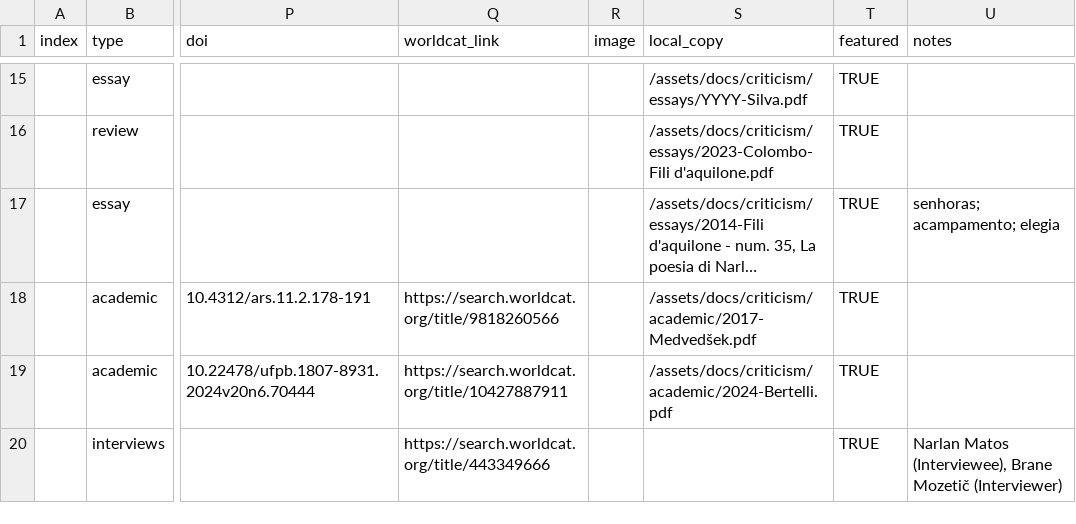
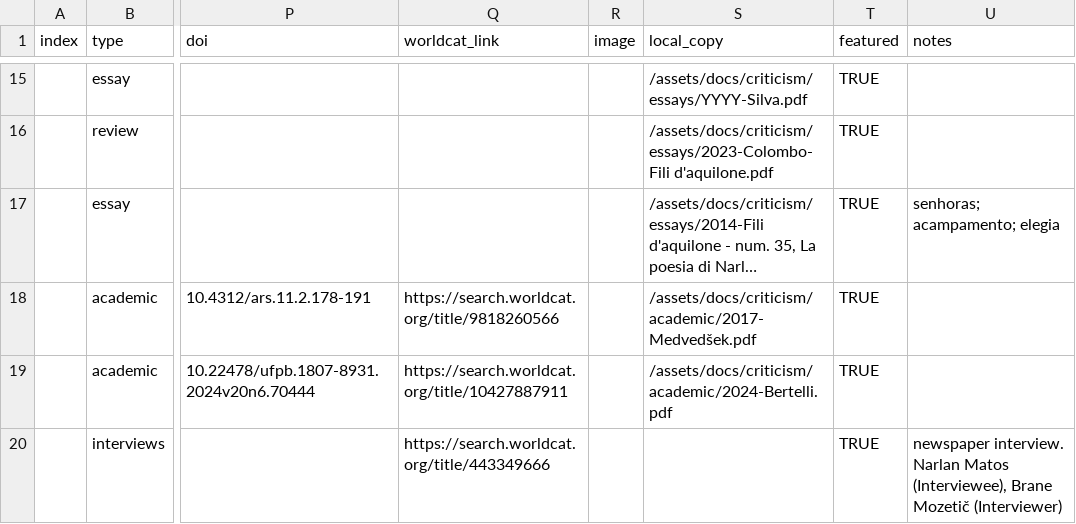
Before and after one commit to narlanmatos/narlanmatos.github.io, a CSV file: _data/reception.csv, drawn as a sheet; only a part is shown, gaps mark what is left out; long unchanged cells end in …; the diff names each change by its address in the sheet, - before the commit and + after, or states it on an @@ line.

Commit message:
Update reception.csv

```diff
--- a/_data/reception.csv
+++ b/_data/reception.csv
-U20 (notes): Narlan Matos…
+U20 (notes): newspaper interview. Narlan Matos…
```
